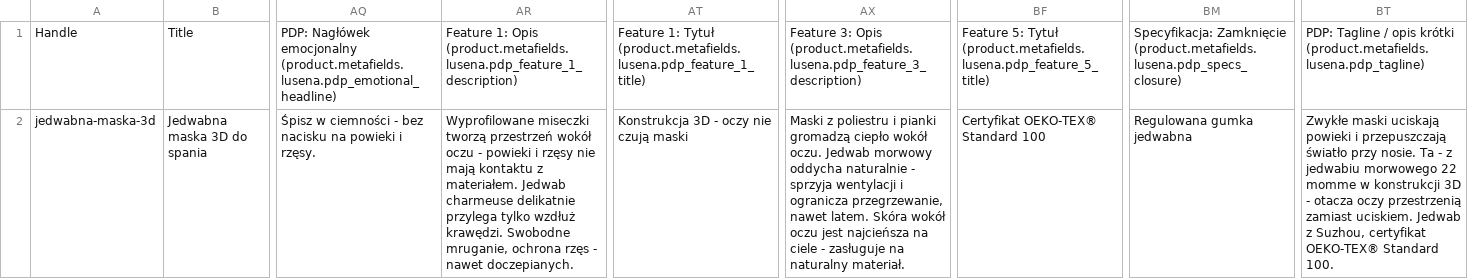
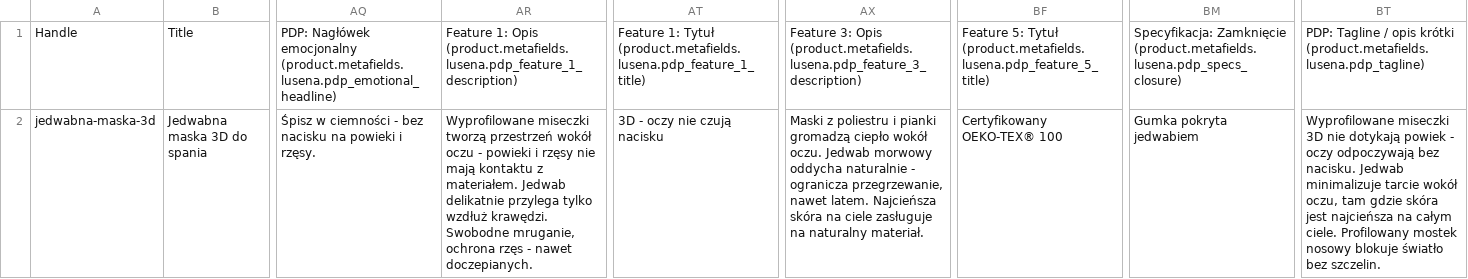
Before and after one commit to fulfon/lusena-dawn, a CSV file: memory-bank/doc/products/imports/jedwabna-maska-3d_import.csv, drawn as a sheet; only a part is shown, gaps mark what is left out; the diff names each change by its address in the sheet, - before the commit and + after, or states it on an @@ line.

```diff
--- a/memory-bank/doc/products/imports/jedwabna-maska-3d_import.csv
+++ b/memory-bank/doc/products/imports/jedwabna-maska-3d_import.csv
-AR2: …materiałem. Jedwab charmeuse delikatnie przylega…
+AR2: …materiałem. Jedwab delikatnie przylega…
-AT2: Konstrukcja 3D - oczy nie czują maski
+AT2: 3D - oczy nie czują nacisku
-AX2: …naturalnie - sprzyja wentylacji i ogranicza przegrzewanie, nawet latem. Skóra wokół oczu jest najcieńsza na ciele - zasługuje na…
+AX2: …naturalnie - ogranicza przegrzewanie, nawet latem. Najcieńsza skóra na ciele zasługuje na…
-BF2: Certyfikat OEKO-TEX® Standard 100
+BF2: Certyfikowany OEKO-TEX® 100
-BM2: Regulowana gumka jedwabna
+BM2: Gumka pokryta jedwabiem
-BT2: Zwykłe maski uciskają powieki i przepuszczają światło przy nosie. Ta - z jedwabiu morwowego 22 momme w konstrukcji 3D - otacza oczy przestrzenią zamiast uciskiem. Jedwab z Suzhou, certyfikat OEKO-TEX® Standard 100.
+BT2: Wyprofilowane miseczki 3D nie dotykają powiek - oczy odpoczywają bez nacisku. Jedwab minimalizuje tarcie wokół oczu, tam gdzie skóra jest najcieńsza na całym ciele. Profilowany mostek nosowy blokuje światło bez szczelin.
```
Also changed, not shown: memory-bank/doc/products/imports/heatless-curlers_import.csv, memory-bank/doc/products/imports/silk-bonnet_import.csv, 52 other files.
